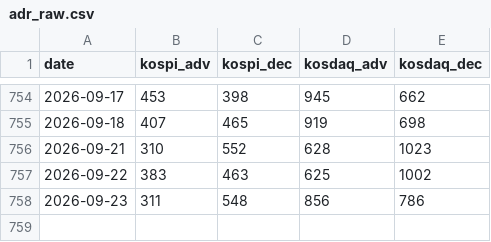
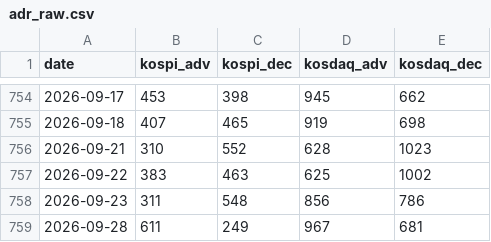
Before and after one commit to joonhakkim/liquidity-dashboard, a CSV file: data/adr_raw.csv, drawn as a sheet; only a part is shown, gaps mark what is left out; the diff names each change by its address in the sheet, - before the commit and + after, or states it on an @@ line.

```diff
--- a/data/adr_raw.csv
+++ b/data/adr_raw.csv
+row 759: 2026-09-28 | 611 | 249 | 967 | 681
```
Also changed, not shown: 5 other files.
